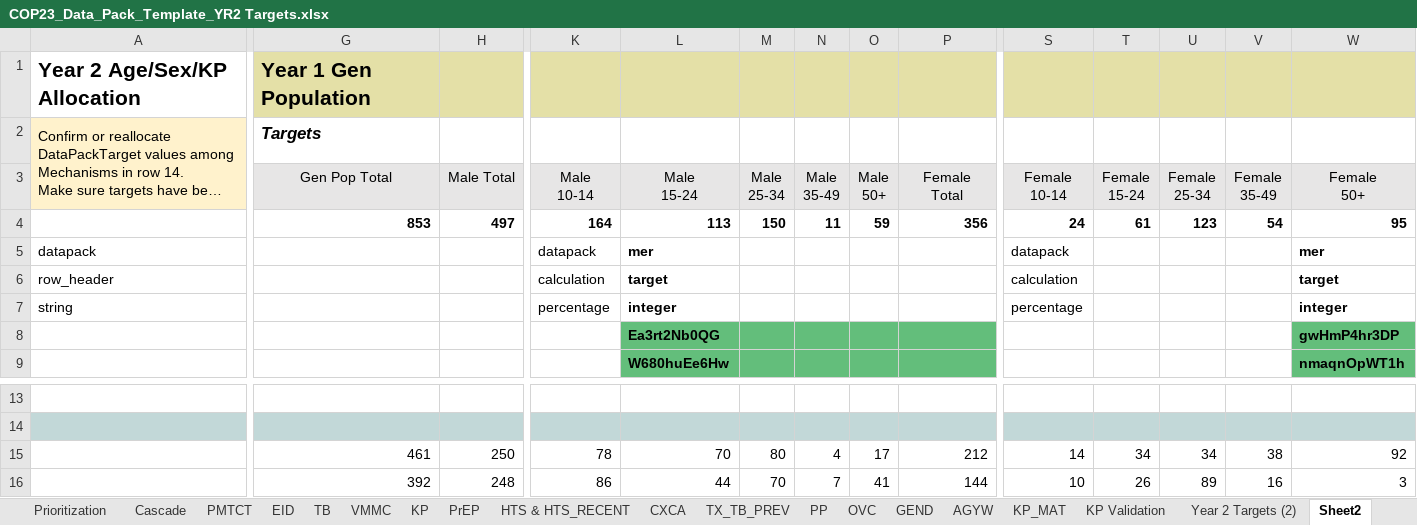
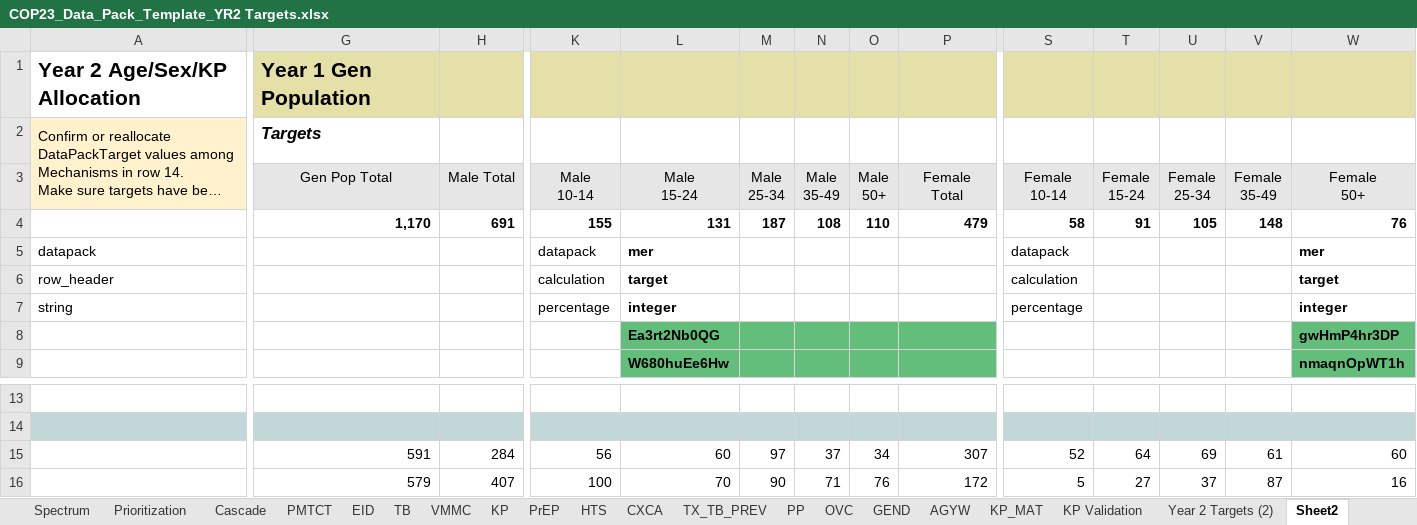
Before and after one commit to pepfar-datim/datapackr, an Excel workbook: inst/extdata/COP23_Data_Pack_Template_YR2 Targets.xlsx, sheet Sheet2, drawn as a sheet; only a part is shown, gaps mark what is left out; long unchanged cells end in …; values as stored, in another font and other column widths than the file's, no borders; conditional formats not drawn; removed rows and columns are numbered as before the commit, all else as after; rows hold the shown columns only; the diff covers the shown part only; the diff names each change by its address in the sheet, - before the commit and + after, or states it on an @@ line.

```diff
--- a/inst/extdata/COP23_Data_Pack_Template_YR2 Targets.xlsx (sheet Sheet2)
+++ b/inst/extdata/COP23_Data_Pack_Template_YR2 Targets.xlsx (sheet Sheet2)
-sheet tab: HTS & HTS_RECENT
+sheet tab: HTS
-G4: 853
+G4: 1,170
-H4: 497
+H4: 691
-K4: 164
+K4: 155
-L4: 113
+L4: 131
-M4: 150
+M4: 187
-N4: 11
+N4: 108
-O4: 59
+O4: 110
-P4: 356
+P4: 479
-S4: 24
+S4: 58
-T4: 61
+T4: 91
-U4: 123
+U4: 105
-V4: 54
+V4: 148
-W4: 95
+W4: 76
-row 15:  | 461 | 250 | 78 | 70 | 80 | 4 | 17 | 212 | 14 | 34 | 34 | 38 | 92
-row 16:  | 392 | 248 | 86 | 44 | 70 | 7 | 41 | 144 | 10 | 26 | 89 | 16 | 3
+row 15:  | 591 | 284 | 56 | 60 | 97 | 37 | 34 | 307 | 52 | 64 | 69 | 61 | 60
+row 16:  | 579 | 407 | 100 | 70 | 90 | 71 | 76 | 172 | 5 | 27 | 37 | 87 | 16
```
Also changed, not shown: 6 edited cells elsewhere in this sheet, sheet Cascade, formulas that keep their value.
